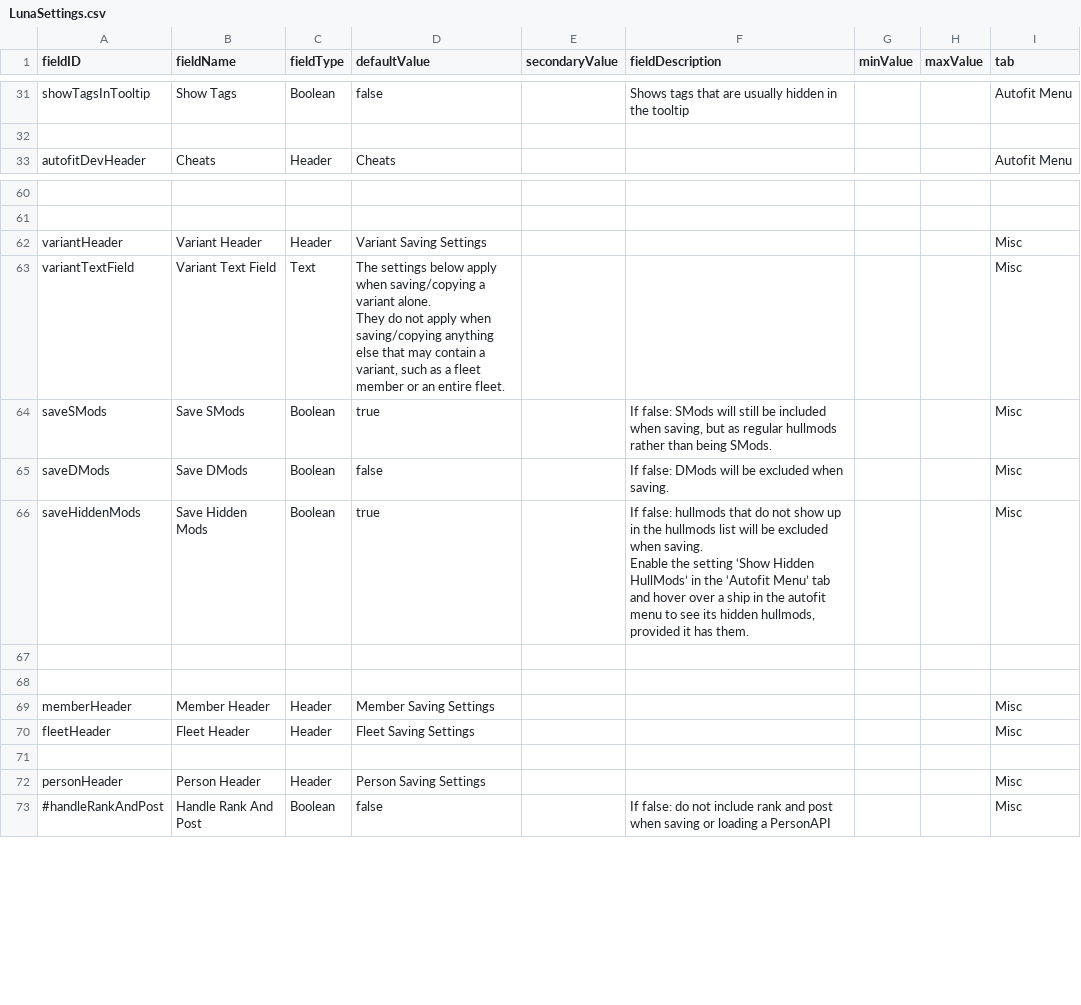
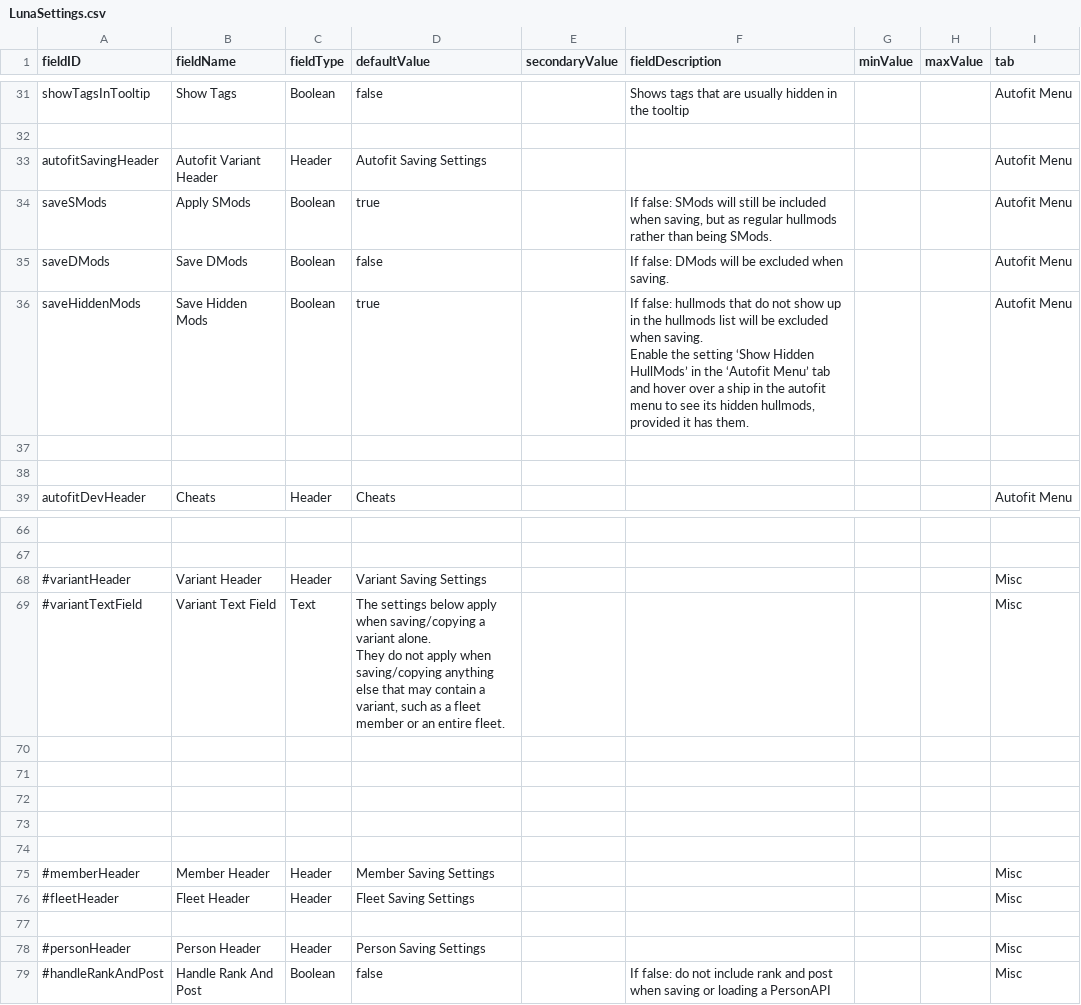
Before and after one commit to S-Numan/FleetBuilder, a CSV file: data/config/LunaSettings.csv, drawn as a sheet; only a part is shown, gaps mark what is left out; removed rows and columns are numbered as before the commit, all else as after; ↵ is a line break in a cell; the diff names each change by its address in the sheet, - before the commit and + after, or states it on an @@ line.

```diff
--- a/data/config/LunaSettings.csv
+++ b/data/config/LunaSettings.csv
+row 33: autofitSavingHeader | Autofit Variant Header | Header | Autofit Saving Settings |  |  |  |  | Autofit Menu
+row 34: saveSMods | Apply SMods | Boolean | true |  | If false: SMods will still be included when saving, but as regular hullmods rather than being SMods. |  |  | Autofit Menu
+row 35: saveDMods | Save DMods | Boolean | false |  | If false: DMods will be excluded when saving. |  |  | Autofit Menu
+row 36: saveHiddenMods | Save Hidden Mods | Boolean | true |  | If false: hullmods that do not show up in the hullmods list will be excluded when saving. ↵ Enable the setting ‘Show Hidden HullMods’ in the ‘Autofit Menu’ tab and hover over a ship in the autofit menu to see its hidden hullmods, provided it has them. |  |  | Autofit Menu
+row 37: (empty)
+row 38: (empty)
-A68 (fieldID): variantHeader
+A68 (fieldID): #variantHeader
-A69 (fieldID): variantTextField
+A69 (fieldID): #variantTextField
-row 64: saveSMods | Save SMods | Boolean | true |  | If false: SMods will still be included when saving, but as regular hullmods rather than being SMods. |  |  | Misc
-row 65: saveDMods | Save DMods | Boolean | false |  | If false: DMods will be excluded when saving. |  |  | Misc
-row 66: saveHiddenMods | Save Hidden Mods | Boolean | true |  | If false: hullmods that do not show up in the hullmods list will be excluded when saving. ↵ Enable the setting ‘Show Hidden HullMods’ in the ‘Autofit Menu’ tab and hover over a ship in the autofit menu to see its hidden hullmods, provided it has them. |  |  | Misc
-row 69: memberHeader | Member Header | Header | Member Saving Settings |  |  |  |  | Misc
-row 70: fleetHeader | Fleet Header | Header | Fleet Saving Settings |  |  |  |  | Misc
+row 73: (empty)
+row 74: (empty)
+row 75: #memberHeader | Member Header | Header | Member Saving Settings |  |  |  |  | Misc
+row 76: #fleetHeader | Fleet Header | Header | Fleet Saving Settings |  |  |  |  | Misc
+row 77: (empty)
-A78 (fieldID): personHeader
+A78 (fieldID): #personHeader
```
Also changed, not shown: 11 other files.
